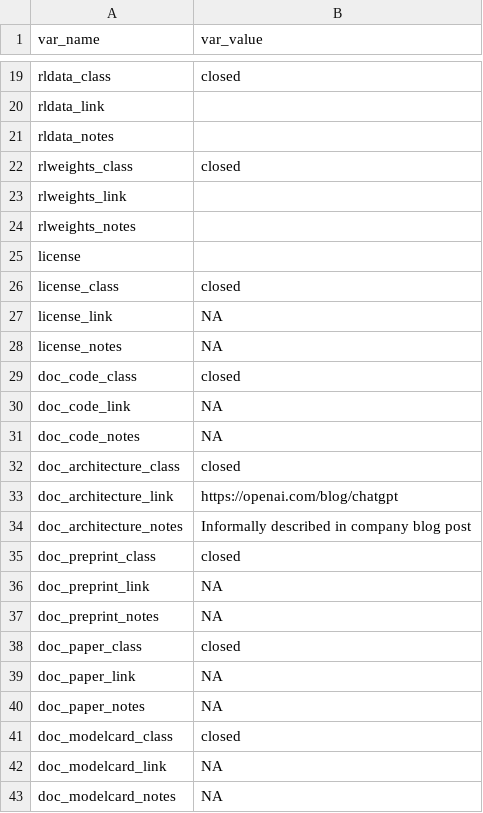
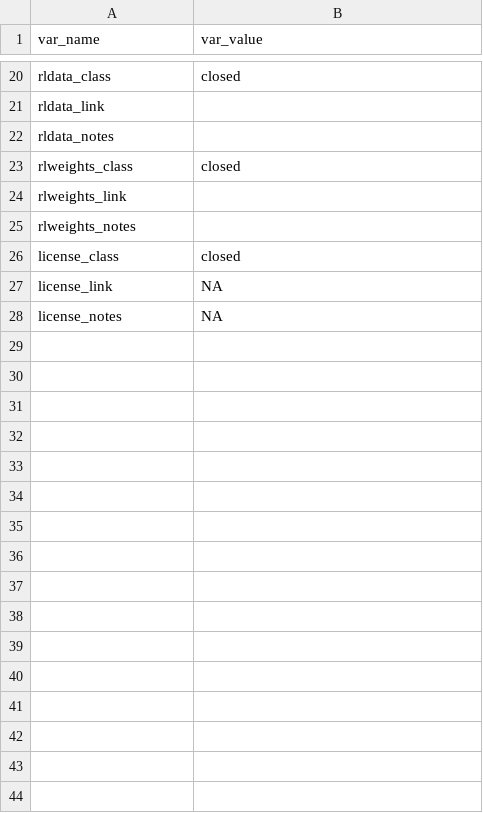
Before and after one commit to opening-up-chatgpt/opening-up-chatgpt.github.io, a CSV file: projects/chatgpt.csv, drawn as a sheet; only a part is shown, gaps mark what is left out; the diff covers the shown part only.

Commit message:
simplify for proof of concept website

```diff
--- a/projects/chatgpt.csv
+++ b/projects/chatgpt.csv
@@ -24,3 +25,2 @@ rlweights_link,
 rlweights_notes,
-license,
 license_class,"closed"
@@ -28,16 +28 @@ license_link,NA
 license_notes,NA
-doc_code_class,"closed"
-doc_code_link,NA
-doc_code_notes,NA
-doc_architecture_class,"closed"
-doc_architecture_link,"https://openai.com/blog/chatgpt"
-doc_architecture_notes,"Informally described in company blog post"
-doc_preprint_class,"closed"
-doc_preprint_link,NA
-doc_preprint_notes,NA
-doc_paper_class,"closed"
-doc_paper_link,NA
-doc_paper_notes,NA
-doc_modelcard_class,"closed"
-doc_modelcard_link,NA
-doc_modelcard_notes,NA
```
Also changed, not shown: 3 added rows and 11 removed rows elsewhere in this file.
